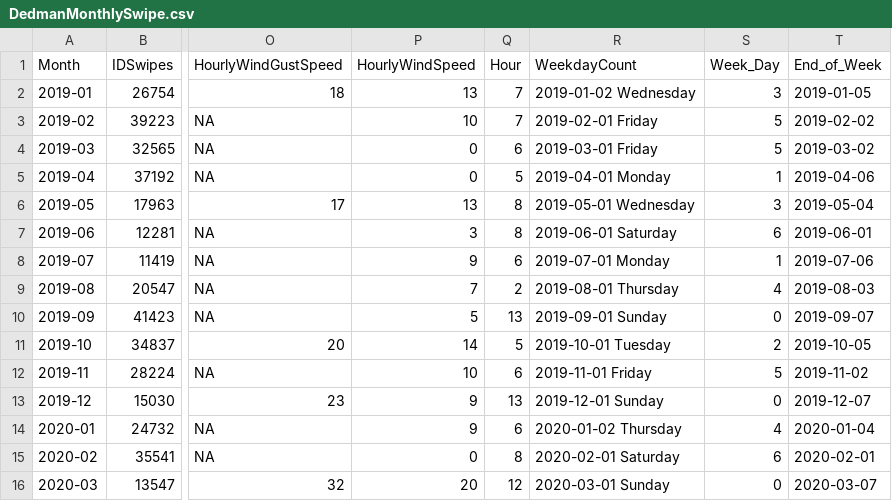
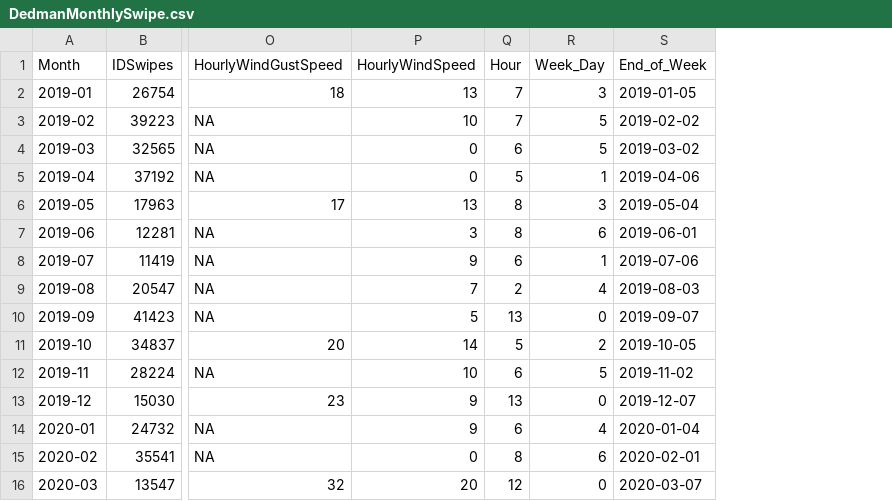
Before and after one commit to cmadding/MSDS6373, a CSV file: Final Project/DedmanMonthlySwipe.csv, drawn as a sheet; only a part is shown, gaps mark what is left out; the diff names each change by its address in the sheet, - before the commit and + after, or states it on an @@ line.

```diff
--- a/Final Project/DedmanMonthlySwipe.csv
+++ b/Final Project/DedmanMonthlySwipe.csv
-column R (WeekdayCount), rows 2-16: 2019-01-02 Wednesday | 2019-02-01 Friday | 2019-03-01 Friday | 2019-04-01 Monday | 2019-05-01 Wednesday | 2019-06-01 Saturday | 2019-07-01 Monday | 2019-08-01 Thursday | 2019-09-01 Sunday | 2019-10-01 Tuesday | 2019-11-01 Friday | 2019-12-01 Sunday | 2020-01-02 Thursday | 2020-02-01 Saturday | 2020-03-01 Sunday
```
Also changed, not shown: Final Project/DedmanWeeklySwipe.csv, 31 other files.
